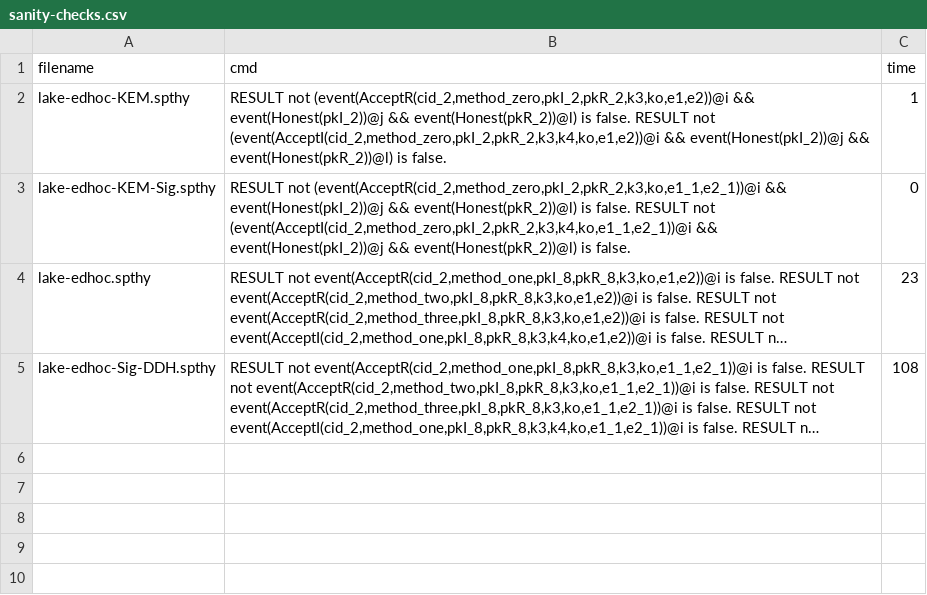
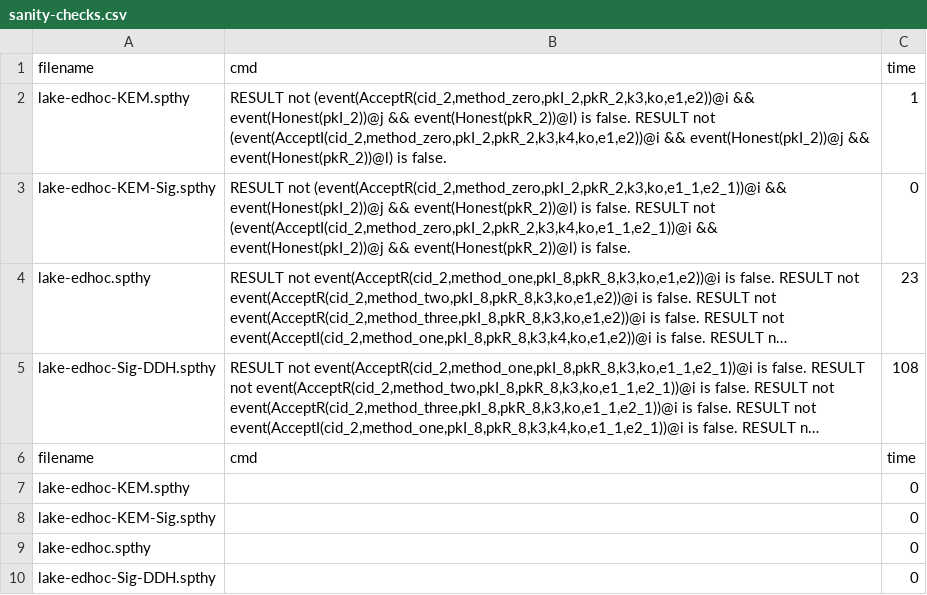
Before and after one commit to charlie-j/edhoc-formal-analysis, a CSV file: models/sanity-checks.csv, drawn as a sheet; long unchanged cells end in …; the diff names each change by its address in the sheet, - before the commit and + after, or states it on an @@ line.

Commit message:
model update wip

```diff
--- a/models/sanity-checks.csv
+++ b/models/sanity-checks.csv
+row 6: filename | cmd | time
+row 7: lake-edhoc-KEM.spthy |  | 0
+row 8: lake-edhoc-KEM-Sig.spthy |  | 0
+row 9: lake-edhoc.spthy |  | 0
+row 10: lake-edhoc-Sig-DDH.spthy |  | 0
```
Also changed, not shown: 9 other files.
